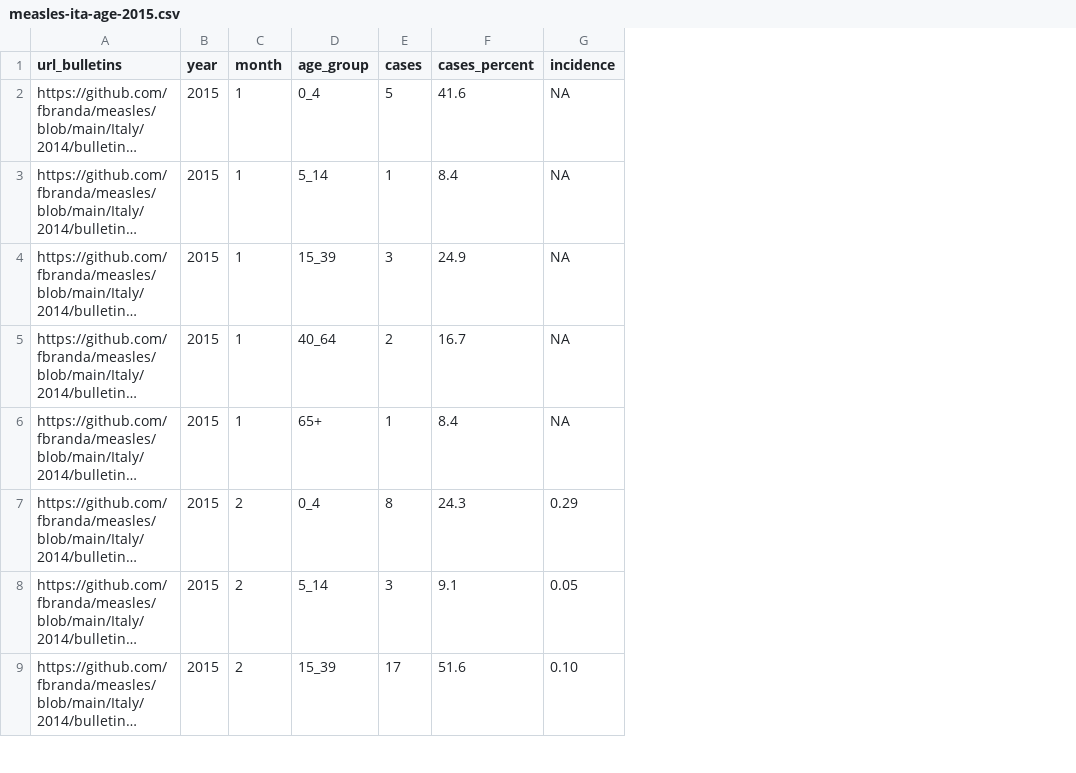
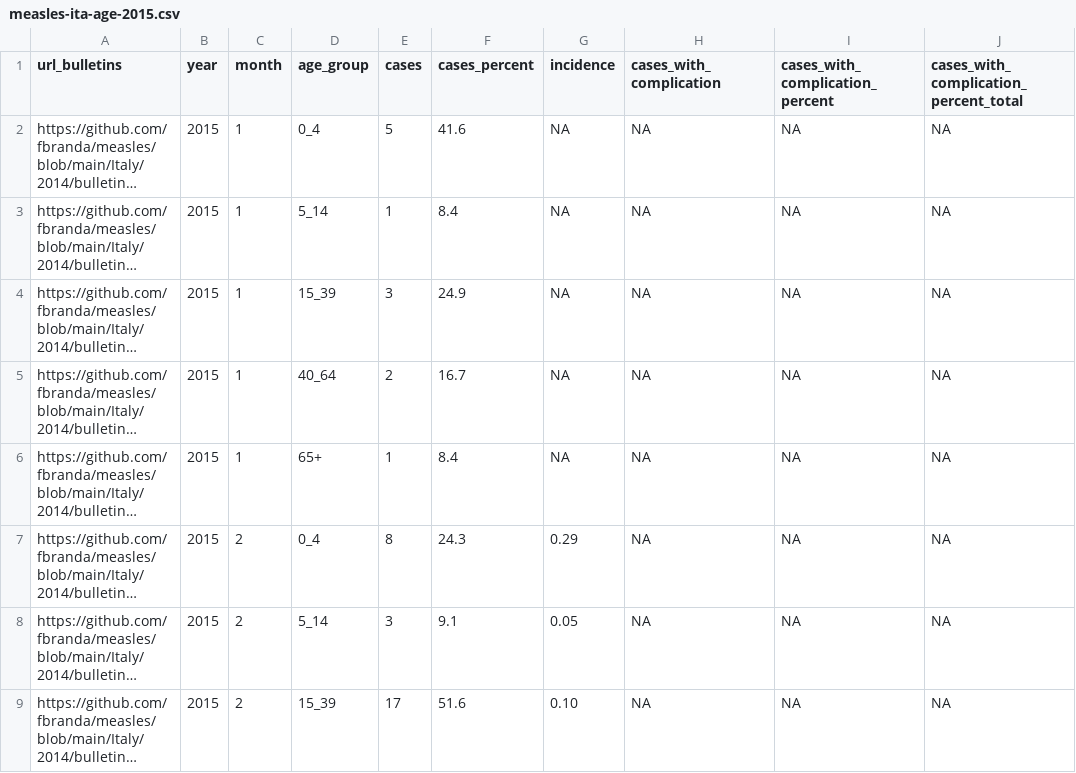
Before and after one commit to ssawant-rsc/measles, a CSV file: Italy/2015/surveillance/measles-ita-age-2015.csv, drawn as a sheet; only a part is shown; long unchanged cells end in …; the diff names each change by its address in the sheet, - before the commit and + after, or states it on an @@ line.

Commit message:
Add files via upload

```diff
--- a/Italy/2015/surveillance/measles-ita-age-2015.csv
+++ b/Italy/2015/surveillance/measles-ita-age-2015.csv
+column H (cases_with_complication), rows 2-9: all NA
+column I (cases_with_complication_percent), rows 2-9: all NA
+column J, rows 1-9: cases_with_complication_percent_total | NA | NA | NA | NA | NA | NA | NA | NA
```
